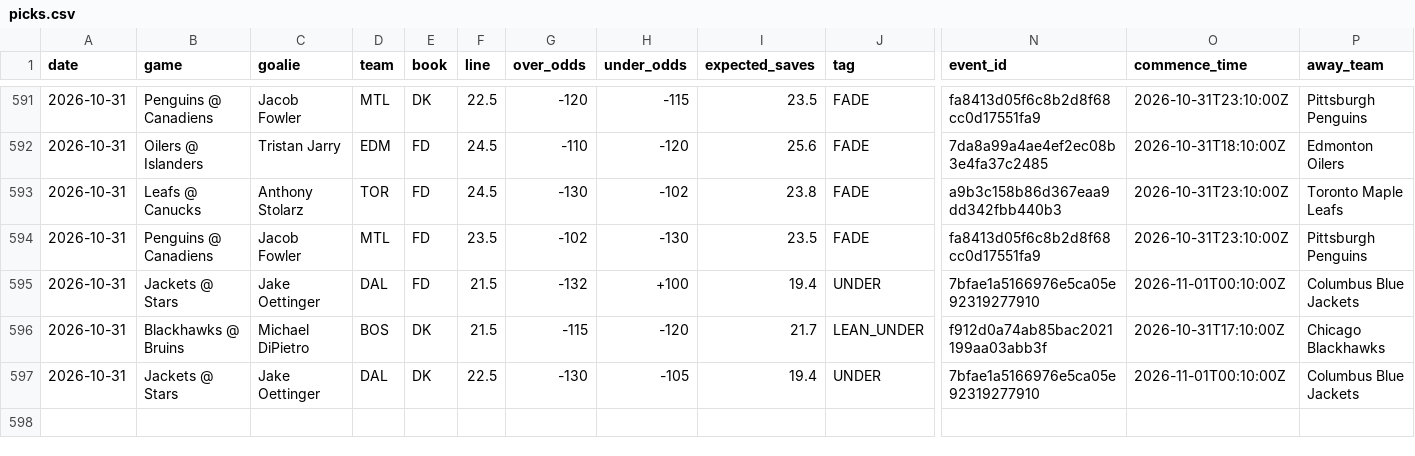
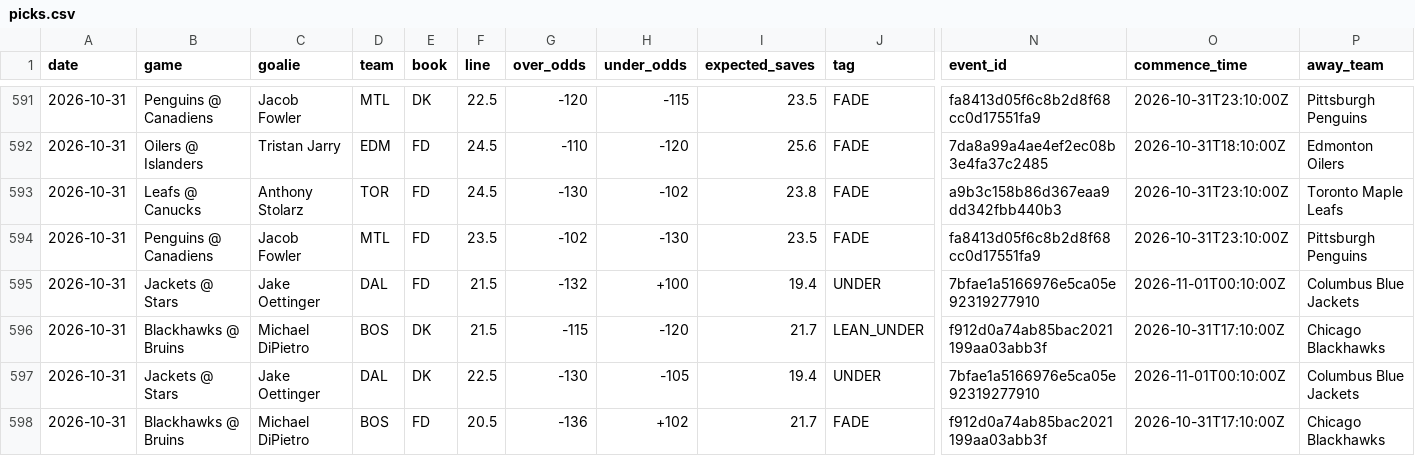
Before and after one commit to phumbad-lab/nhl-saves-alerts, a CSV file: picks.csv, drawn as a sheet; only a part is shown, gaps mark what is left out; rows hold the shown columns only; the diff names each change by its address in the sheet, - before the commit and + after, or states it on an @@ line.

```diff
--- a/picks.csv
+++ b/picks.csv
+row 598: 2026-10-31 | Blackhawks @ Bruins | Michael DiPietro | BOS | FD | 20.5 | -136 | +102 | 21.7 | FADE | f912d0a74ab85bac2021199aa03abb3f | 2026-10-31T17:10:00Z | Chicago Blackhawks
```
Also changed, not shown: 1 other file.
